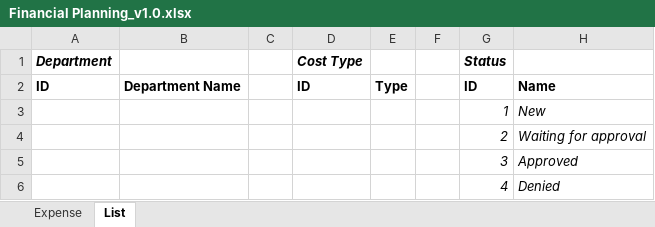
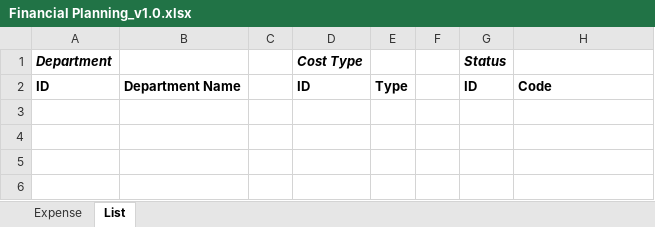
Before and after one commit to tuannqhe151337/capstone-be, an Excel workbook: src/main/resources/fileTemplate/Financial Planning_v1.0.xlsx, sheet List, drawn as a sheet; values as stored, in another font and other column widths than the file's, no borders; the diff names each change by its address in the sheet, - before the commit and + after, or states it on an @@ line.

Commit message:
[feature] fill expense code list in file excel

```diff
--- a/src/main/resources/fileTemplate/Financial Planning_v1.0.xlsx (sheet List)
+++ b/src/main/resources/fileTemplate/Financial Planning_v1.0.xlsx (sheet List)
-H2: Name
+H2: Code
-row 3:  |  |  |  |  |  | 1 | New
-row 4:  |  |  |  |  |  | 2 | Waiting for approval
-row 5:  |  |  |  |  |  | 3 | Approved
-row 6:  |  |  |  |  |  | 4 | Denied
```
Also changed, not shown: 3 other files.
